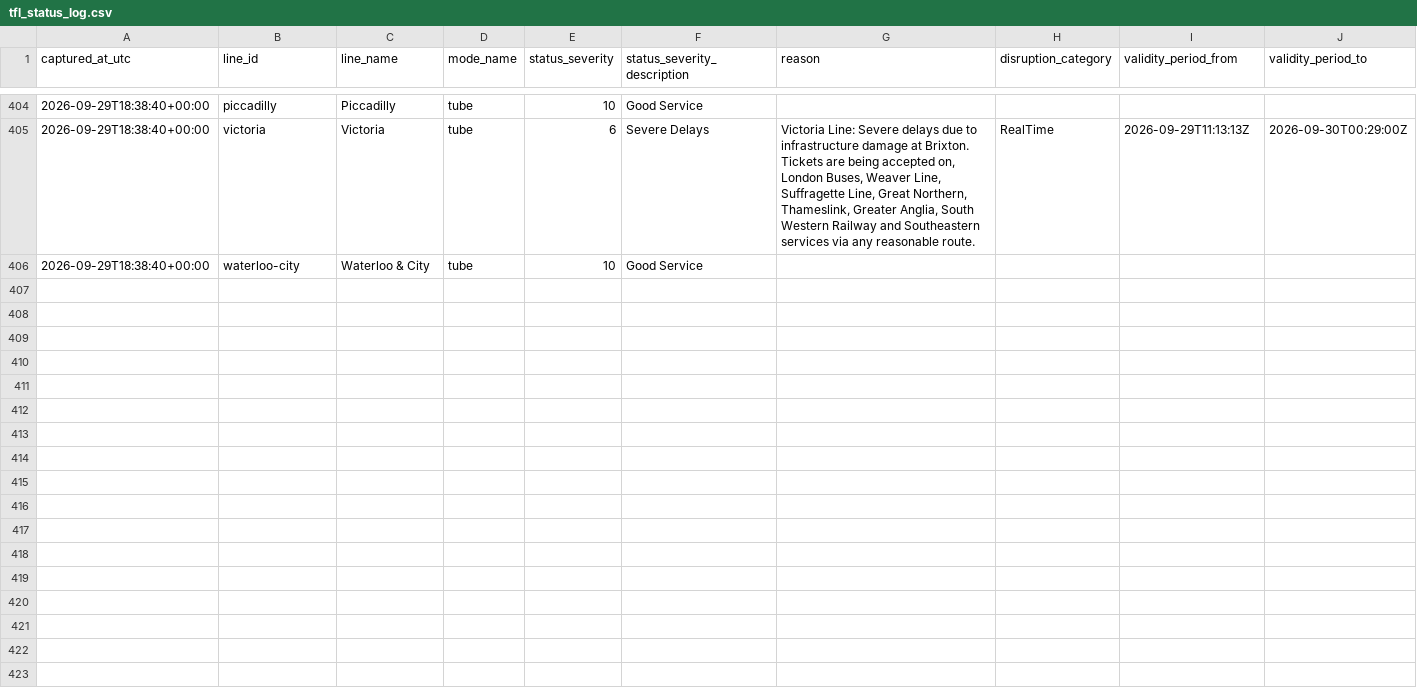
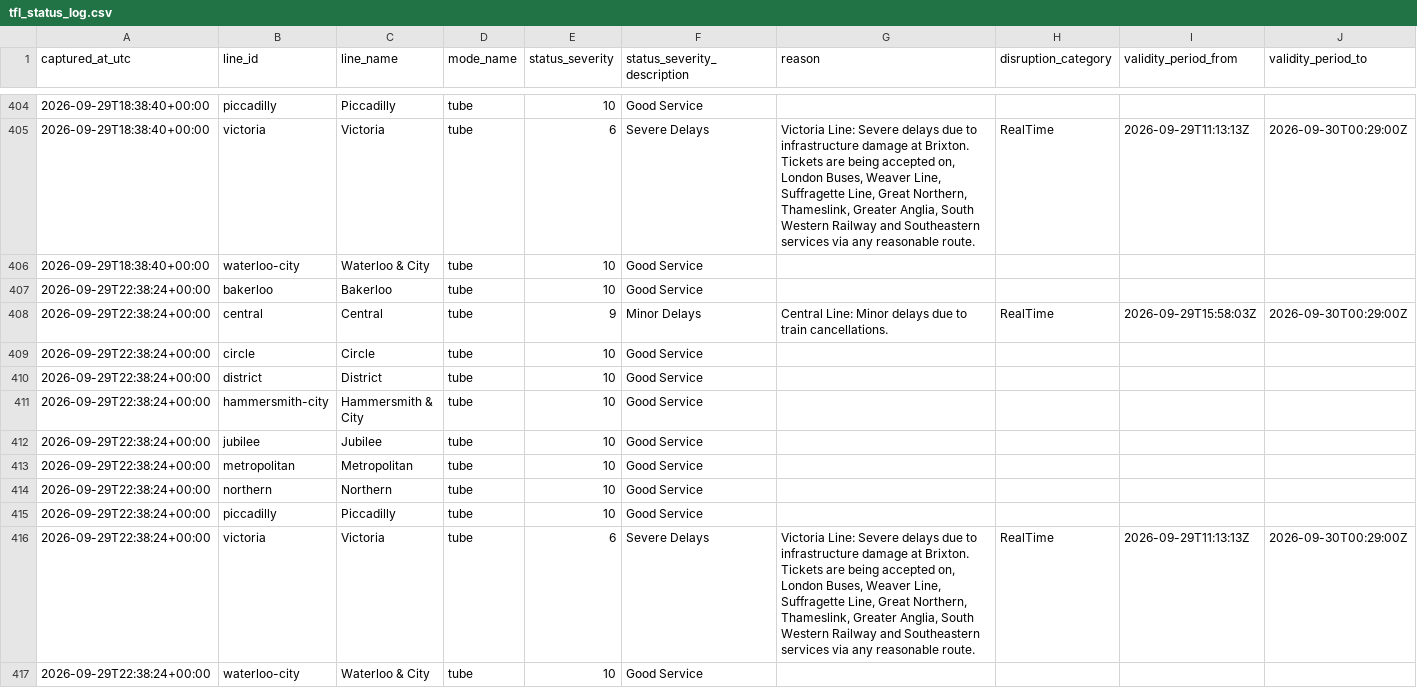
Before and after one commit to hitanshu8141/tfl-delay-dashboard, a CSV file: tfl_status_log.csv, drawn as a sheet; only a part is shown, gaps mark what is left out.

```diff
--- a/tfl_status_log.csv
+++ b/tfl_status_log.csv
@@ -414 +414,12 @@ captured_at_utc,line_id,line_name,mode_name,status_severity,status_severity_desc
 2026-09-29T18:38:40+00:00,waterloo-city,Waterloo & City,tube,10,Good Service,,,,
+2026-09-29T22:38:24+00:00,bakerloo,Bakerloo,tube,10,Good Service,,,,
+2026-09-29T22:38:24+00:00,central,Central,tube,9,Minor Delays,Central Line: Minor delays due to train cancellations.,RealTime,2026-09-29T15:58:03Z,2026-09-30T00:29:00Z
+2026-09-29T22:38:24+00:00,circle,Circle,tube,10,Good Service,,,,
+2026-09-29T22:38:24+00:00,district,District,tube,10,Good Service,,,,
+2026-09-29T22:38:24+00:00,hammersmith-city,Hammersmith & City,tube,10,Good Service,,,,
+2026-09-29T22:38:24+00:00,jubilee,Jubilee,tube,10,Good Service,,,,
+2026-09-29T22:38:24+00:00,metropolitan,Metropolitan,tube,10,Good Service,,,,
+2026-09-29T22:38:24+00:00,northern,Northern,tube,10,Good Service,,,,
+2026-09-29T22:38:24+00:00,piccadilly,Piccadilly,tube,10,Good Service,,,,
+2026-09-29T22:38:24+00:00,victoria,Victoria,tube,6,Severe Delays,"Victoria Line: Severe delays due to infrastructure damage at Brixton. Tickets are being accepted on, London Buses, Weaver Line, Suffragette Line, Great Northern, Thameslink, Greater Anglia, South Western Railway and Southeastern services via any reasonable route.",RealTime,2026-09-29T11:13:13Z,2026-09-30T00:29:00Z
+2026-09-29T22:38:24+00:00,waterloo-city,Waterloo & City,tube,10,Good Service,,,,
```
